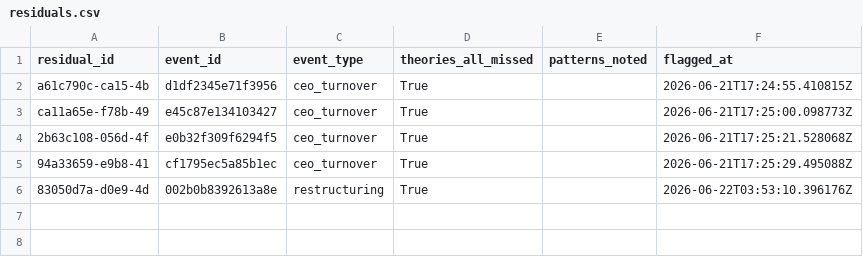
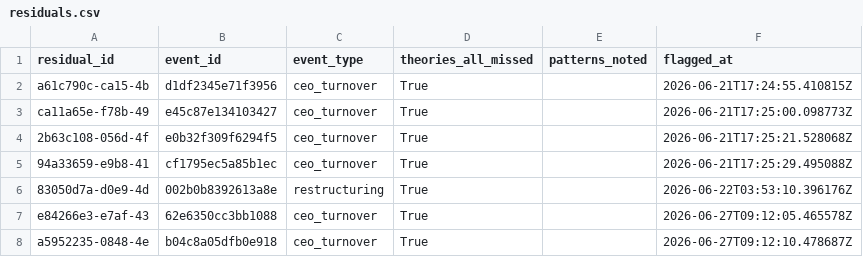
Before and after one commit to Arthurliangli/strategic-event-tracker, a CSV file: data/outcomes/residuals.csv, drawn as a sheet.

Commit message:
score: 2026-06-27 09:12 UTC — auto-update outcomes & scores

```diff
--- a/data/outcomes/residuals.csv
+++ b/data/outcomes/residuals.csv
@@ -6 +6,3 @@ ca11a65e-f78b-49,e45c87e134103427,ceo_turnover,True,,2026-06-21T17:25:00.098773Z
 83050d7a-d0e9-4d,002b0b8392613a8e,restructuring,True,,2026-06-22T03:53:10.396176Z
+e84266e3-e7af-43,62e6350cc3bb1088,ceo_turnover,True,,2026-06-27T09:12:05.465578Z
+a5952235-0848-4e,b04c8a05dfb0e918,ceo_turnover,True,,2026-06-27T09:12:10.478687Z
```
